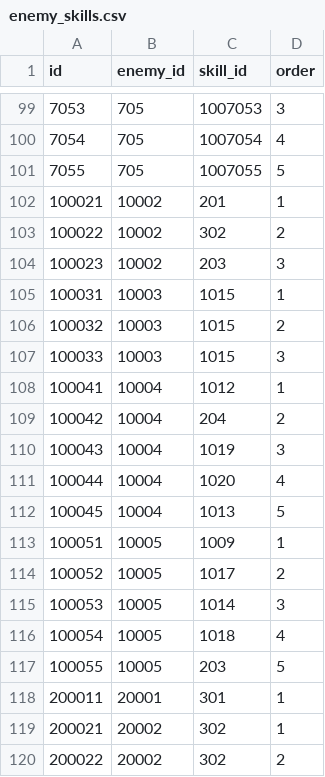
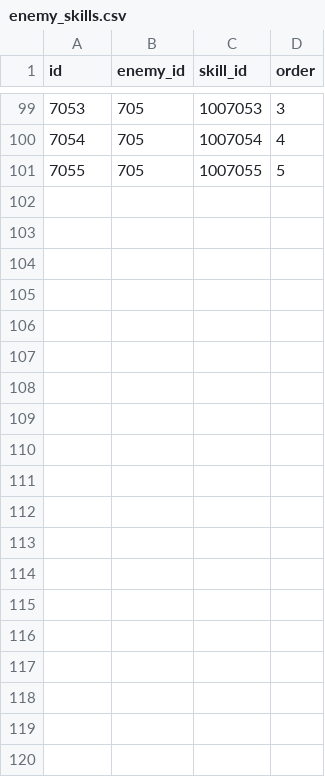
Before and after one commit to jyllsarta/stray-masterdata, a CSV file: seeds/enemy_skills.csv, drawn as a sheet; only a part is shown, gaps mark what is left out; the diff covers the shown part only; the diff names each change by its address in the sheet, - before the commit and + after, or states it on an @@ line.

```diff
--- a/seeds/enemy_skills.csv
+++ b/seeds/enemy_skills.csv
-row 102: 100021 | 10002 | 201 | 1
-row 103: 100022 | 10002 | 302 | 2
-row 104: 100023 | 10002 | 203 | 3
-row 105: 100031 | 10003 | 1015 | 1
-row 106: 100032 | 10003 | 1015 | 2
-row 107: 100033 | 10003 | 1015 | 3
-row 108: 100041 | 10004 | 1012 | 1
-row 109: 100042 | 10004 | 204 | 2
-row 110: 100043 | 10004 | 1019 | 3
-row 111: 100044 | 10004 | 1020 | 4
-row 112: 100045 | 10004 | 1013 | 5
-row 113: 100051 | 10005 | 1009 | 1
-row 114: 100052 | 10005 | 1017 | 2
-row 115: 100053 | 10005 | 1014 | 3
-row 116: 100054 | 10005 | 1018 | 4
-row 117: 100055 | 10005 | 203 | 5
-row 118: 200011 | 20001 | 301 | 1
-row 119: 200021 | 20002 | 302 | 1
-row 120: 200022 | 20002 | 302 | 2
```
Also changed, not shown: 23 removed rows elsewhere in this file, seeds/cards.csv, seeds/enemies.csv, 8 other files.
